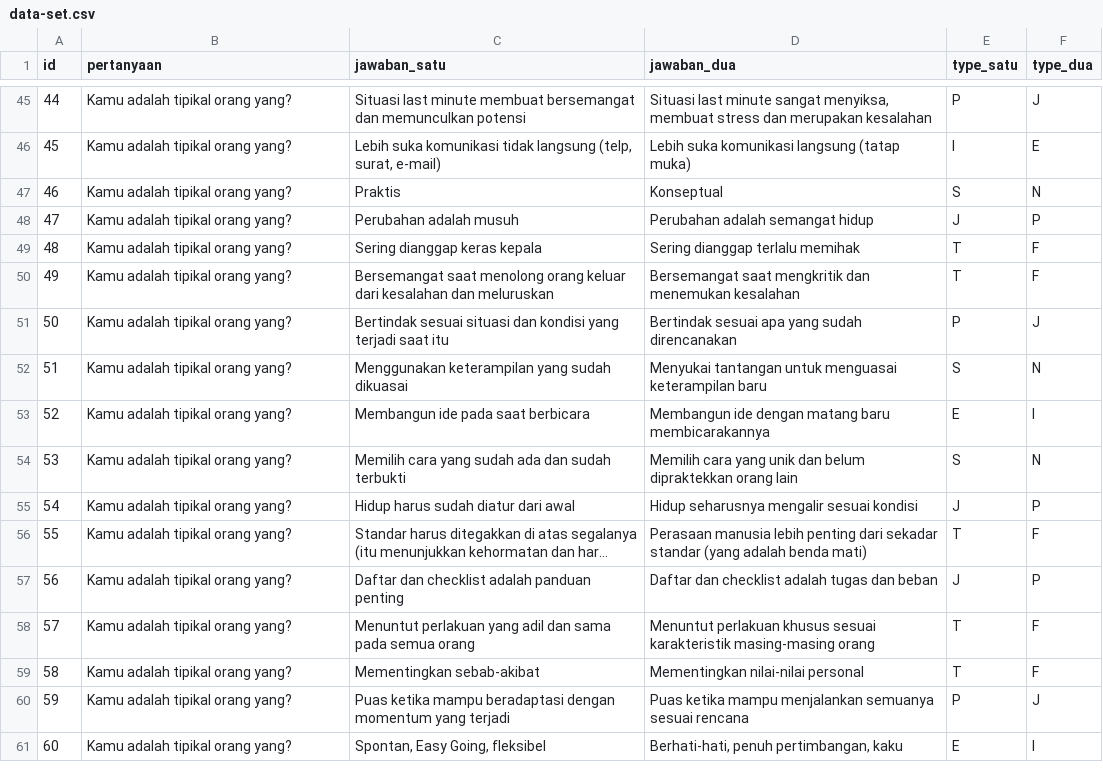
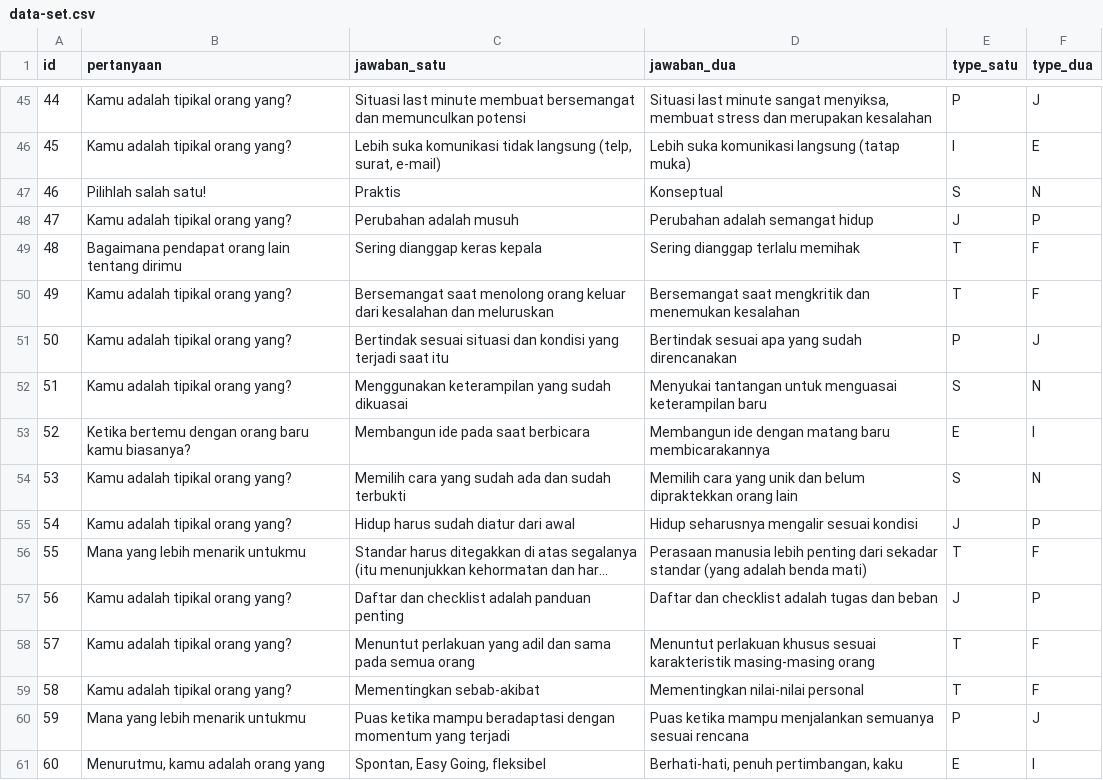
Before and after one commit to mrofisr/laravel-mbti, a CSV file: data-set.csv, drawn as a sheet; only a part is shown, gaps mark what is left out; long unchanged cells end in …; the diff covers the shown part only; the diff names each change by its address in the sheet, - before the commit and + after, or states it on an @@ line.

```diff
--- a/data-set.csv
+++ b/data-set.csv
-B47 (pertanyaan): Kamu adalah tipikal orang yang?
+B47 (pertanyaan): Pilihlah salah satu!
-B49 (pertanyaan): Kamu adalah tipikal orang yang?
+B49 (pertanyaan): Bagaimana pendapat orang lain tentang dirimu
-B53 (pertanyaan): Kamu adalah tipikal orang yang?
+B53 (pertanyaan): Ketika bertemu dengan orang baru kamu biasanya?
-B56 (pertanyaan): Kamu adalah tipikal orang yang?
+B56 (pertanyaan): Mana yang lebih menarik untukmu
-B60 (pertanyaan): Kamu adalah tipikal orang yang?
+B60 (pertanyaan): Mana yang lebih menarik untukmu
-B61 (pertanyaan): Kamu adalah tipikal orang yang?
+B61 (pertanyaan): Menurutmu, kamu adalah orang yang
```
Also changed, not shown: 11 edited cells elsewhere in this file, 2 other files.
